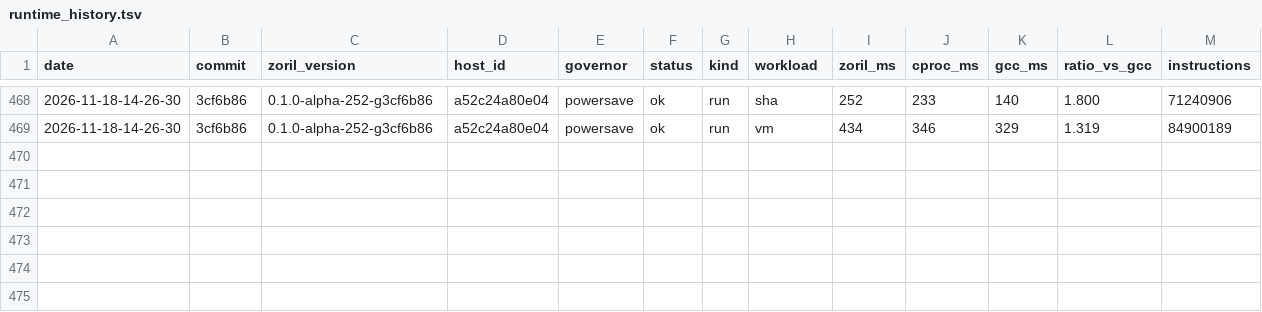
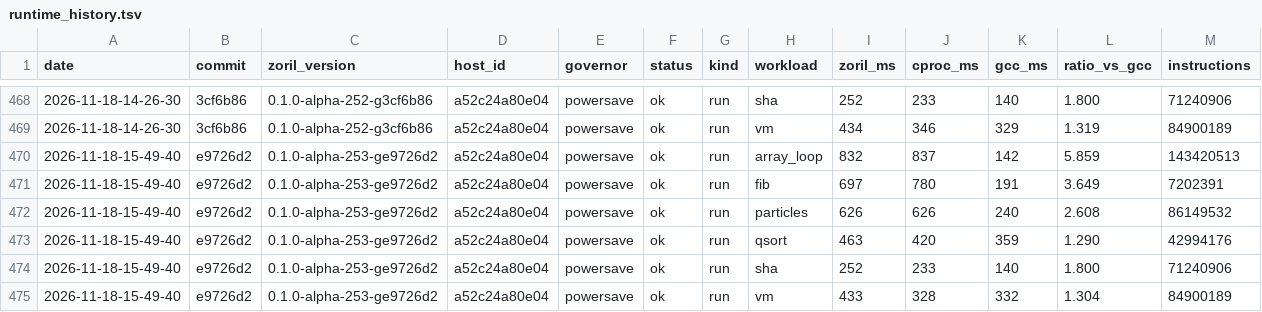
Before and after one commit to engenforge/zoril, a TSV file: runtime_history.tsv, drawn as a sheet; only a part is shown, gaps mark what is left out.

```diff
--- a/runtime_history.tsv
+++ b/runtime_history.tsv
@@ -469 +469,7 @@ date	commit	zoril_version	host_id	governor	status	kind	workload	zoril_ms	cproc_m
 2026-11-18-14-26-30	3cf6b86	0.1.0-alpha-252-g3cf6b86	a52c24a80e04	powersave	ok	run	vm	434	346	329	1.319	84900189
+2026-11-18-15-49-40	e9726d2	0.1.0-alpha-253-ge9726d2	a52c24a80e04	powersave	ok	run	array_loop	832	837	142	5.859	143420513
+2026-11-18-15-49-40	e9726d2	0.1.0-alpha-253-ge9726d2	a52c24a80e04	powersave	ok	run	fib	697	780	191	3.649	7202391
+2026-11-18-15-49-40	e9726d2	0.1.0-alpha-253-ge9726d2	a52c24a80e04	powersave	ok	run	particles	626	626	240	2.608	86149532
+2026-11-18-15-49-40	e9726d2	0.1.0-alpha-253-ge9726d2	a52c24a80e04	powersave	ok	run	qsort	463	420	359	1.290	42994176
+2026-11-18-15-49-40	e9726d2	0.1.0-alpha-253-ge9726d2	a52c24a80e04	powersave	ok	run	sha	252	233	140	1.800	71240906
+2026-11-18-15-49-40	e9726d2	0.1.0-alpha-253-ge9726d2	a52c24a80e04	powersave	ok	run	vm	433	328	332	1.304	84900189
```
